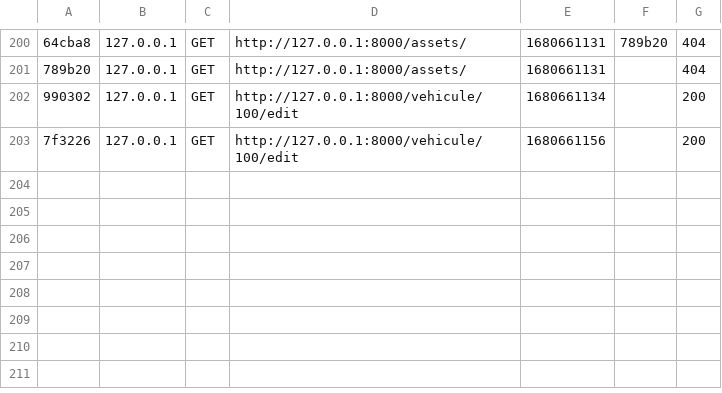
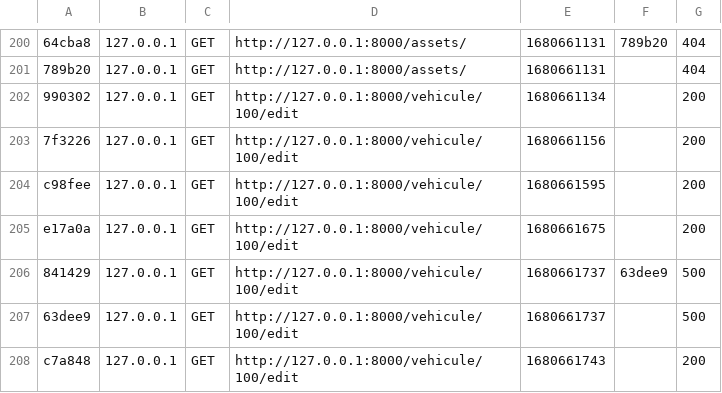
Before and after one commit to BlackCode-Team/Web-Application, a CSV file: var/cache/dev/profiler/index.csv, drawn as a sheet; only a part is shown, gaps mark what is left out; the diff names each change by its address in the sheet, - before the commit and + after, or states it on an @@ line.

```diff
--- a/var/cache/dev/profiler/index.csv
+++ b/var/cache/dev/profiler/index.csv
+row 204: c98fee | 127.0.0.1 | GET | http://127.0.0.1:8000/vehicule/100/edit | 1680661595 |  | 200
+row 205: e17a0a | 127.0.0.1 | GET | http://127.0.0.1:8000/vehicule/100/edit | 1680661675 |  | 200
+row 206: 841429 | 127.0.0.1 | GET | http://127.0.0.1:8000/vehicule/100/edit | 1680661737 | 63dee9 | 500
+row 207: 63dee9 | 127.0.0.1 | GET | http://127.0.0.1:8000/vehicule/100/edit | 1680661737 |  | 500
+row 208: c7a848 | 127.0.0.1 | GET | http://127.0.0.1:8000/vehicule/100/edit | 1680661743 |  | 200
```
Also changed, not shown: 8 other files.
